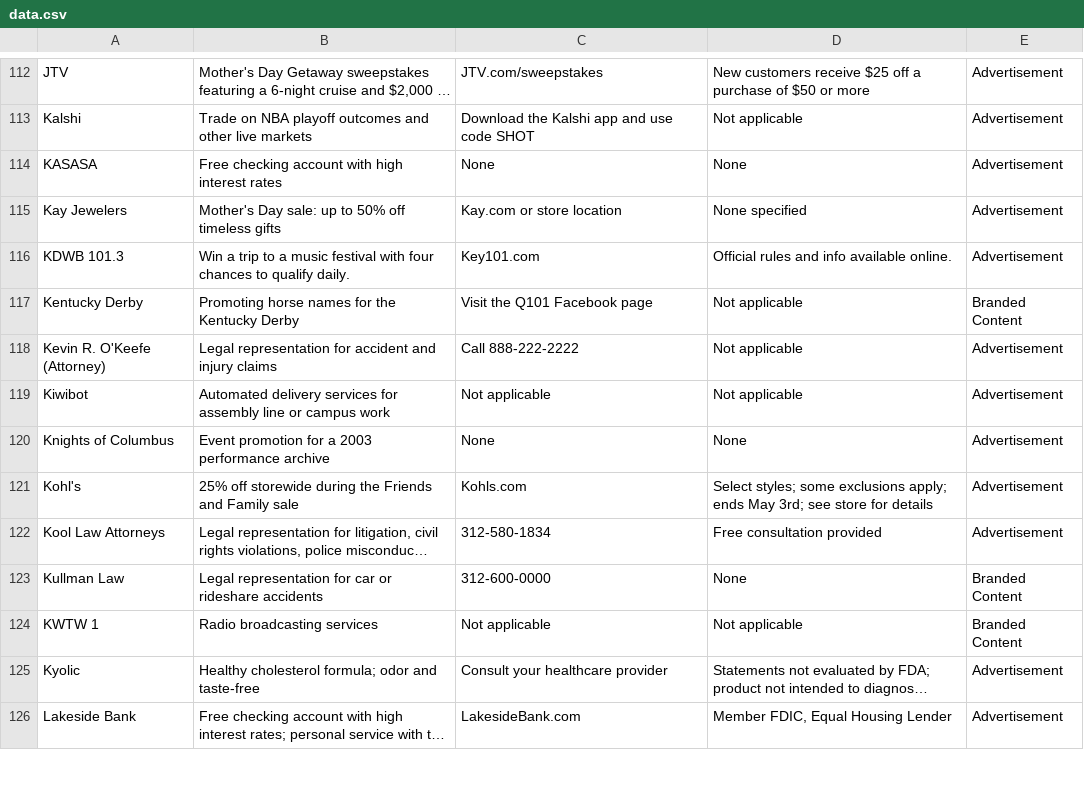
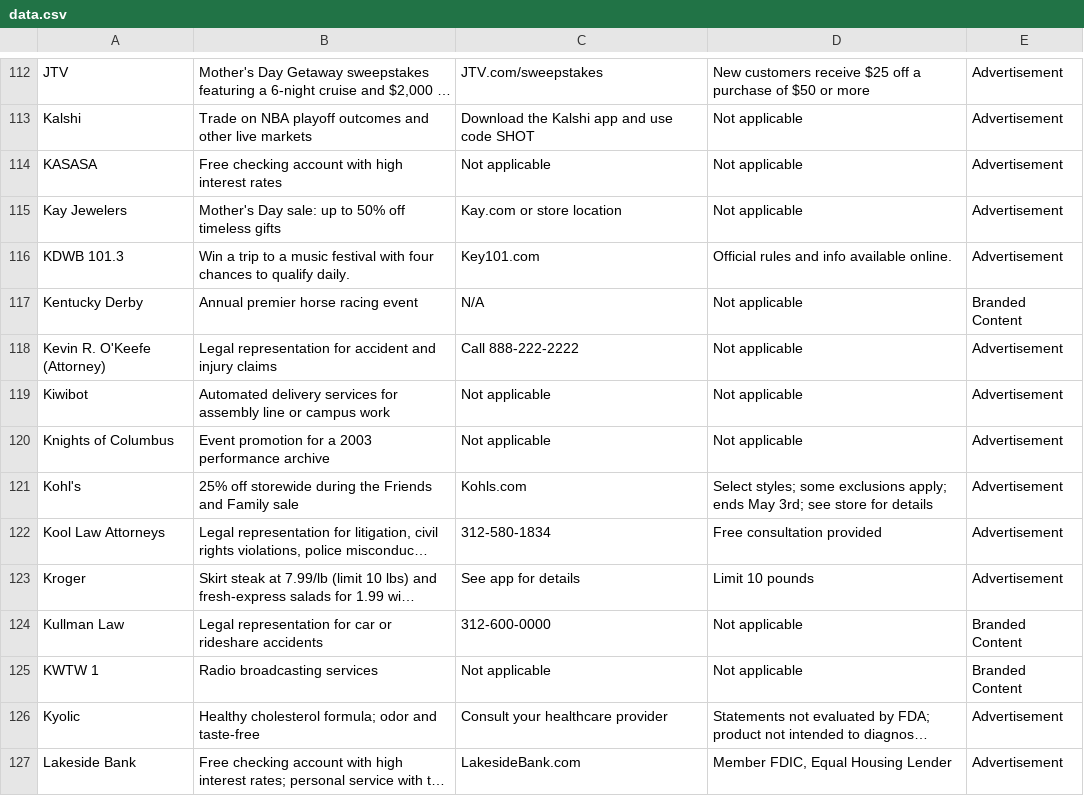
Before and after one commit to MATR-Technologies/ReplayAdsViewer, a CSV file: data.csv, drawn as a sheet; only a part is shown, gaps mark what is left out; long unchanged cells end in …; addresses are those after the commit; the diff covers the shown part only; the diff names each change by its address in the sheet, - before the commit and + after, or states it on an @@ line.

```diff
--- a/data.csv
+++ b/data.csv
-C114: None
+C114: Not applicable
-D114: None
+D114: Not applicable
-D115: None specified
+D115: Not applicable
-B117: Promoting horse names for the Kentucky Derby
+B117: Annual premier horse racing event
-C117: Visit the Q101 Facebook page
+C117: N/A
-C120: None
+C120: Not applicable
-D120: None
+D120: Not applicable
@@ row 280 moved to row 123: Kroger @@
-D124: None
+D124: Not applicable
```
Also changed, not shown: 1 added row, 4 removed rows, 3 moved rows and 107 edited cells elsewhere in this file.
